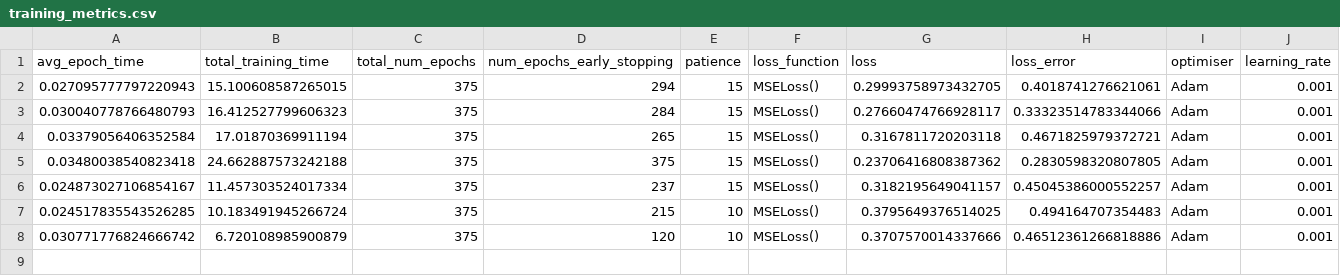
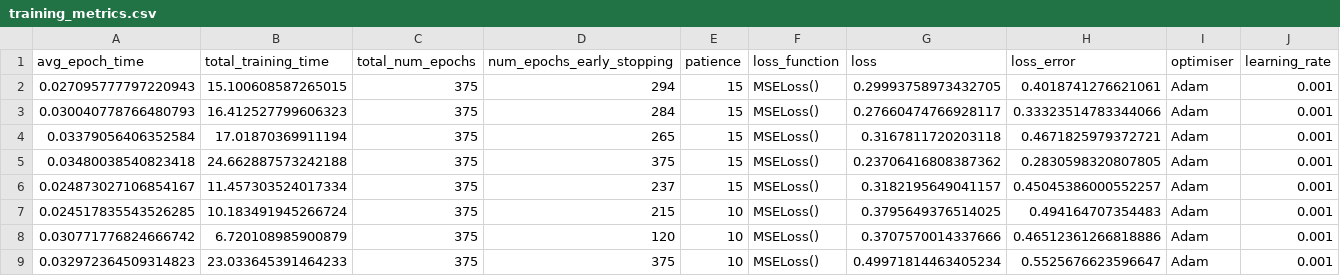
Before and after one commit to casiddle/mphys_sem2, a CSV file: Machine Learning/training_metrics.csv, drawn as a sheet; only a part is shown; rows hold the shown columns only; the diff names each change by its address in the sheet, - before the commit and + after, or states it on an @@ line.

Commit message:
tried making neural network with sigmoid activation function

```diff
--- a/Machine Learning/training_metrics.csv
+++ b/Machine Learning/training_metrics.csv
+row 9: 0.032972364509314823 | 23.033645391464233 | 375 | 375 | 10 | MSELoss() | 0.49971814463405234 | 0.5525676623596647 | Adam | 0.001
```
Also changed, not shown: 3 other files.
